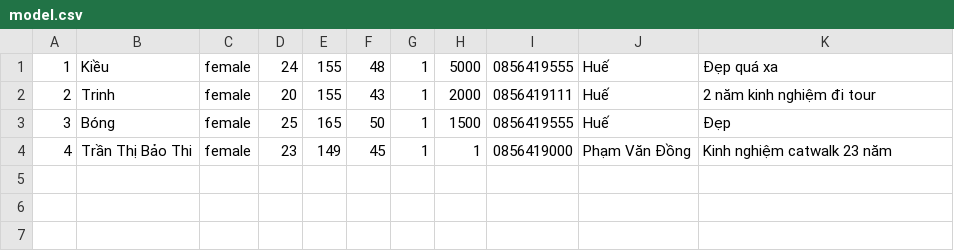
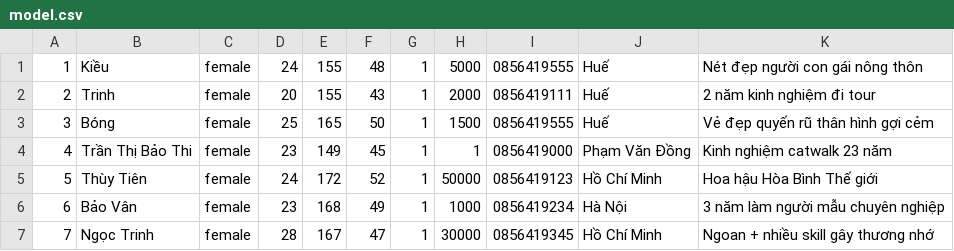
Before and after one commit to phuocdat18/case2Module2, a CSV file: Case2Module/src/main/data/model.csv, drawn as a sheet.

```diff
--- a/Case2Module/src/main/data/model.csv
+++ b/Case2Module/src/main/data/model.csv
@@ -1,4 +1,7 @@
-1;Kiều;female;24;155;48;1;5000;0856419555;Huế;Đẹp quá xa
+1;Kiều;female;24;155;48;1;5000;0856419555;Huế;Nét đẹp người con gái nông thôn
 2;Trinh;female;20;155;43;1;2000;0856419111;Huế;2 năm kinh nghiệm đi tour
-3;Bóng;female;25;165;50;1;1500;0856419555;Huế;Đẹp
+3;Bóng;female;25;165;50;1;1500;0856419555;Huế;Vẻ đẹp quyến rũ thân hình gợi cẻm
 4;Trần Thị Bảo Thi;female;23;149;45;1;1;0856419000;Phạm Văn Đồng;Kinh nghiệm catwalk 23 năm
+5;Thùy Tiên;female;24;172;52;1;50000;0856419123;Hồ Chí Minh;Hoa hậu Hòa Bình Thế giới
+6;Bảo Vân;female;23;168;49;1;1000;0856419234;Hà Nội;3 năm làm người mẫu chuyên nghiệp
+7;Ngọc Trinh;female;28;167;47;1;30000;0856419345;Hồ Chí Minh;Ngoan + nhiều skill gây thương nhớ
```
Also changed, not shown: Case2Module/src/main/data/user.csv, 10 other files.
